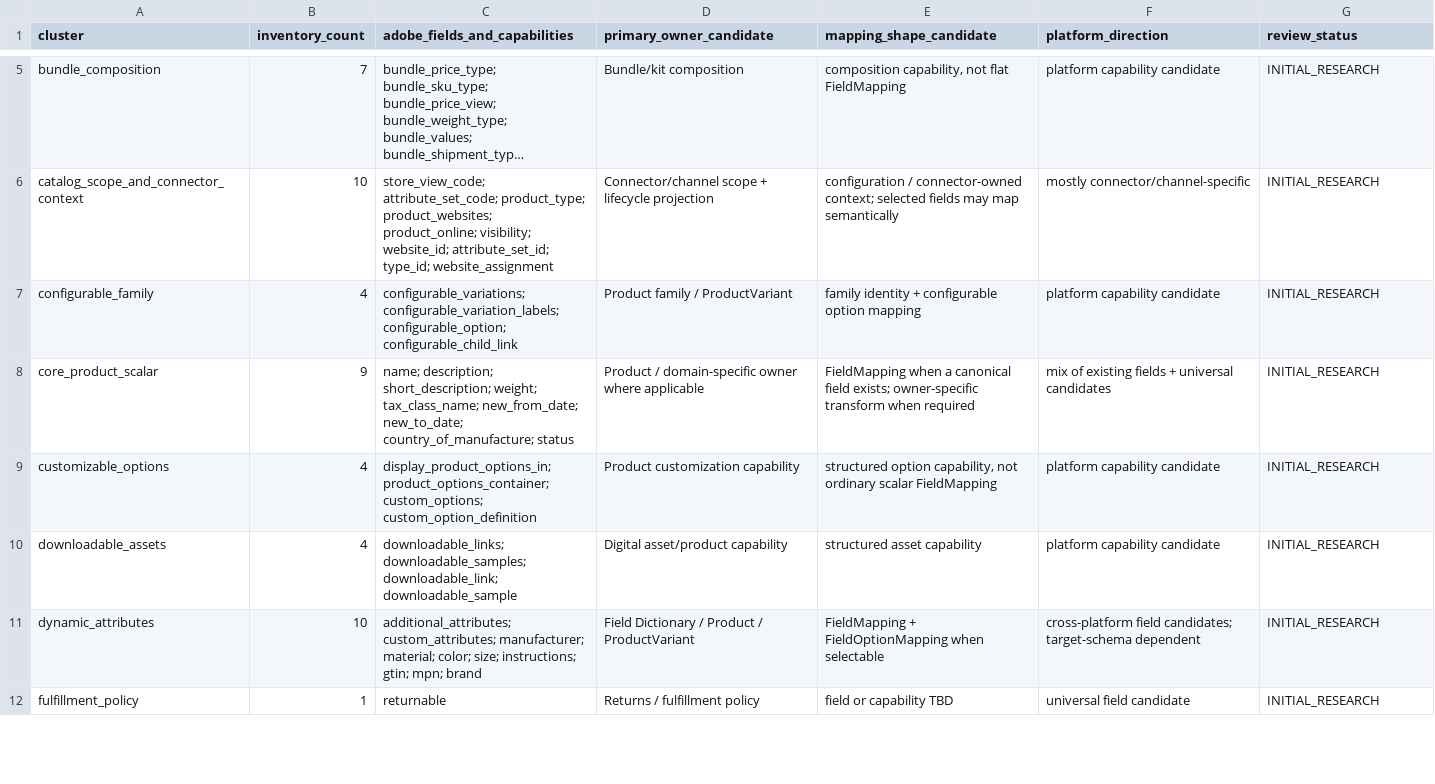
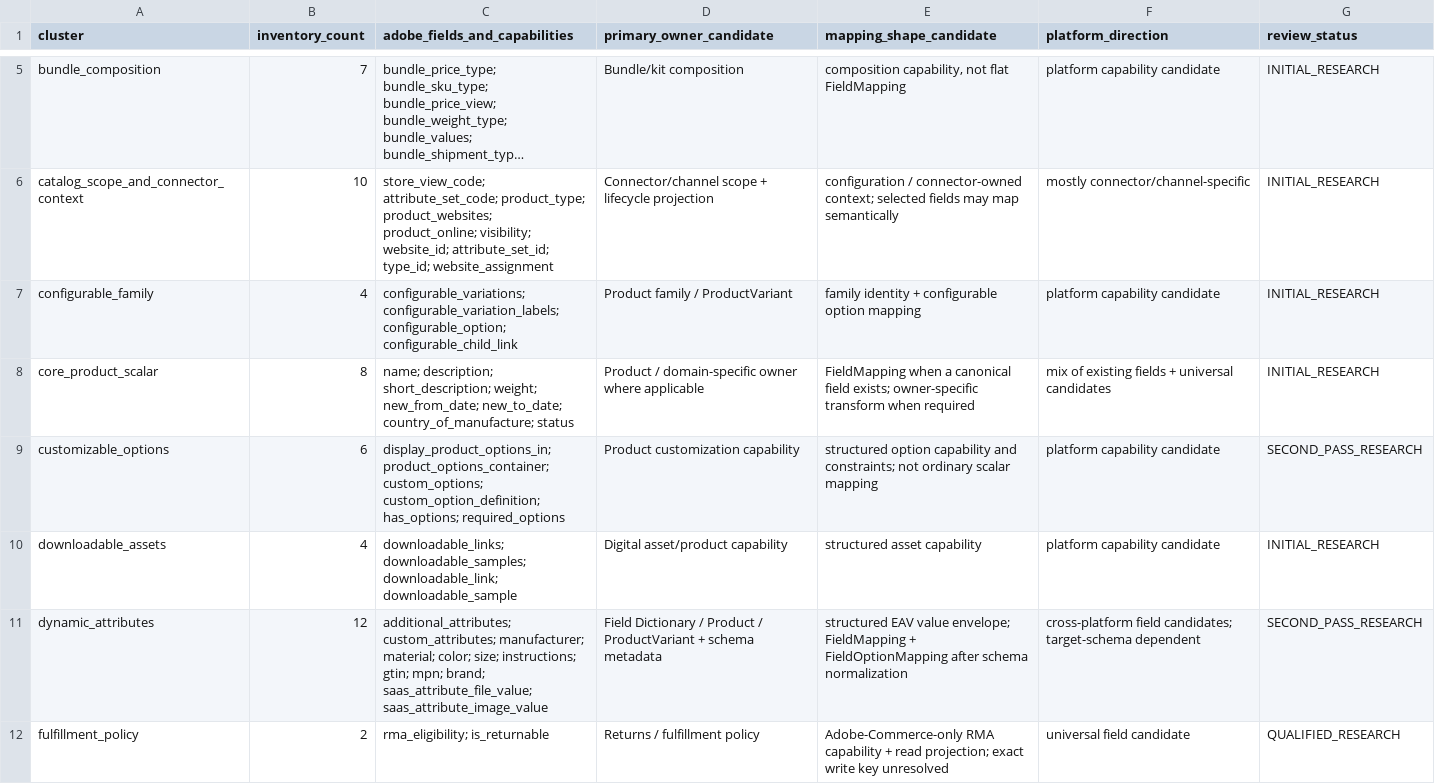
Before and after one commit to Stanislavikus/babypark-b2b, a CSV file: docs/data/adobe_commerce_v1_capability_clusters.csv, drawn as a sheet; only a part is shown, gaps mark what is left out; long unchanged cells end in …; the diff covers the shown part only.

```diff
--- a/docs/data/adobe_commerce_v1_capability_clusters.csv
+++ b/docs/data/adobe_commerce_v1_capability_clusters.csv
@@ -7,6 +7,6 @@ catalog_scope_and_connector_context,10,"store_view_code; attribute_set_code; pro
 configurable_family,4,"configurable_variations; configurable_variation_labels; configurable_option; configurable_child_link","Product family / ProductVariant","family identity + configurable option mapping","platform capability candidate","INITIAL_RESEARCH"
-core_product_scalar,9,"name; description; short_description; weight; tax_class_name; new_from_date; new_to_date; country_of_manufacture; status","Product / domain-specific owner where applicable","FieldMapping when a canonical field exists; owner-specific transform when required","mix of existing fields + universal candidates","INITIAL_RESEARCH"
-customizable_options,4,"display_product_options_in; product_options_container; custom_options; custom_option_definition","Product customization capability","structured option capability, not ordinary scalar FieldMapping","platform capability candidate","INITIAL_RESEARCH"
+core_product_scalar,8,"name; description; short_description; weight; new_from_date; new_to_date; country_of_manufacture; status","Product / domain-specific owner where applicable","FieldMapping when a canonical field exists; owner-specific transform when required","mix of existing fields + universal candidates","INITIAL_RESEARCH"
+customizable_options,6,"display_product_options_in; product_options_container; custom_options; custom_option_definition; has_options; required_options","Product customization capability","structured option capability and constraints; not ordinary scalar mapping","platform capability candidate","SECOND_PASS_RESEARCH"
 downloadable_assets,4,"downloadable_links; downloadable_samples; downloadable_link; downloadable_sample","Digital asset/product capability","structured asset capability","platform capability candidate","INITIAL_RESEARCH"
-dynamic_attributes,10,"additional_attributes; custom_attributes; manufacturer; material; color; size; instructions; gtin; mpn; brand","Field Dictionary / Product / ProductVariant","FieldMapping + FieldOptionMapping when selectable","cross-platform field candidates; target-schema dependent","INITIAL_RESEARCH"
-fulfillment_policy,1,"returnable","Returns / fulfillment policy","field or capability TBD","universal field candidate","INITIAL_RESEARCH"
+dynamic_attributes,12,"additional_attributes; custom_attributes; manufacturer; material; color; size; instructions; gtin; mpn; brand; saas_attribute_file_value; saas_attribute_image_value","Field Dictionary / Product / ProductVariant + schema metadata","structured EAV value envelope; FieldMapping + FieldOptionMapping after schema normalization","cross-platform field candidates; target-schema dependent","SECOND_PASS_RESEARCH"
+fulfillment_policy,2,"rma_eligibility; is_returnable","Returns / fulfillment policy","Adobe-Commerce-only RMA capability + read projection; exact write key unresolved","universal field candidate","QUALIFIED_RESEARCH"
```
Also changed, not shown: 2 added rows and 19 edited cells elsewhere in this file, docs/data/adobe_commerce_v1_inventory_master.csv, docs/data/adobe_commerce_v1_inventory_source_matrix.csv, 5 other files.
